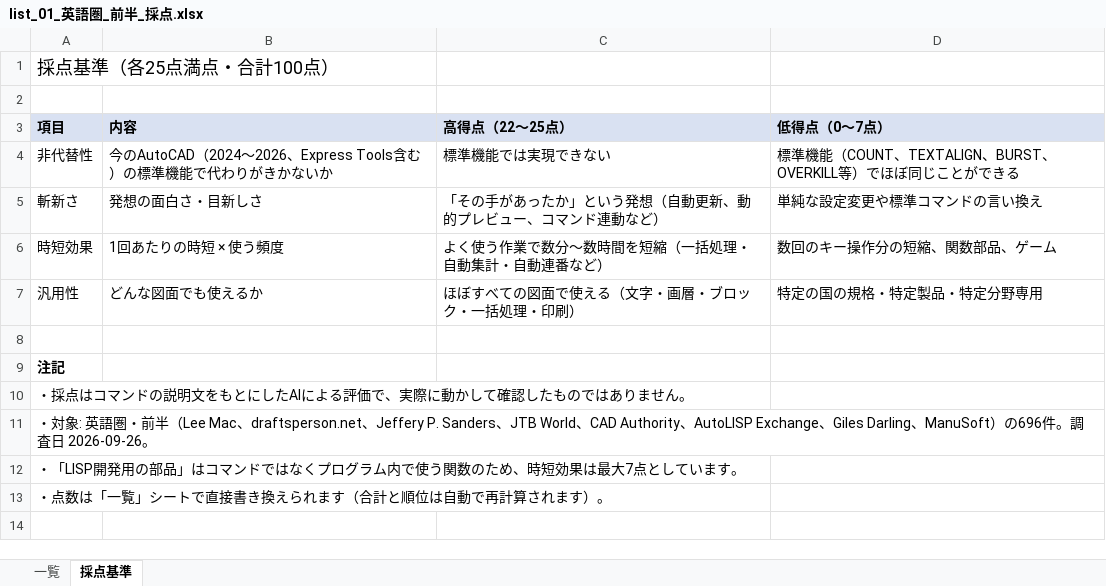
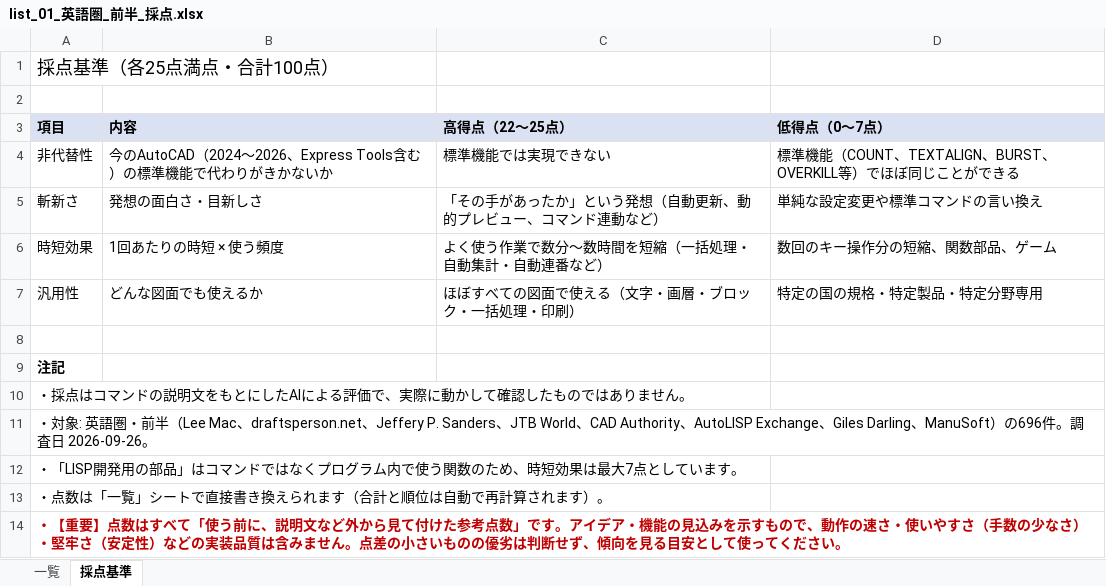
Before and after one commit to CR-DigitalLab/CK-Autolisp, an Excel workbook: catalog/list_01_英語圏_前半_採点.xlsx, sheet 採点基準, drawn as a sheet; values as stored, in another font and other column widths than the file's, no borders; the diff names each change by its address in the sheet, - before the commit and + after, or states it on an @@ line.

```diff
--- a/catalog/list_01_英語圏_前半_採点.xlsx (sheet 採点基準)
+++ b/catalog/list_01_英語圏_前半_採点.xlsx (sheet 採点基準)
+row 14: ・【重要】点数はすべて「使う前に、説明文など外から見て付けた参考点数」です。アイデア・機能の見込みを示すもので、動作の速さ・使いやすさ（手数の少なさ）・堅牢さ（安定性）などの実装品質は含みません。点差の小さいものの優劣は判断せず、傾向を見る目安として使ってください。
```
Also changed, not shown: catalog/list_02_英語圏_後半_採点.xlsx, catalog/list_03_日本_採点.xlsx, 9 other files.
